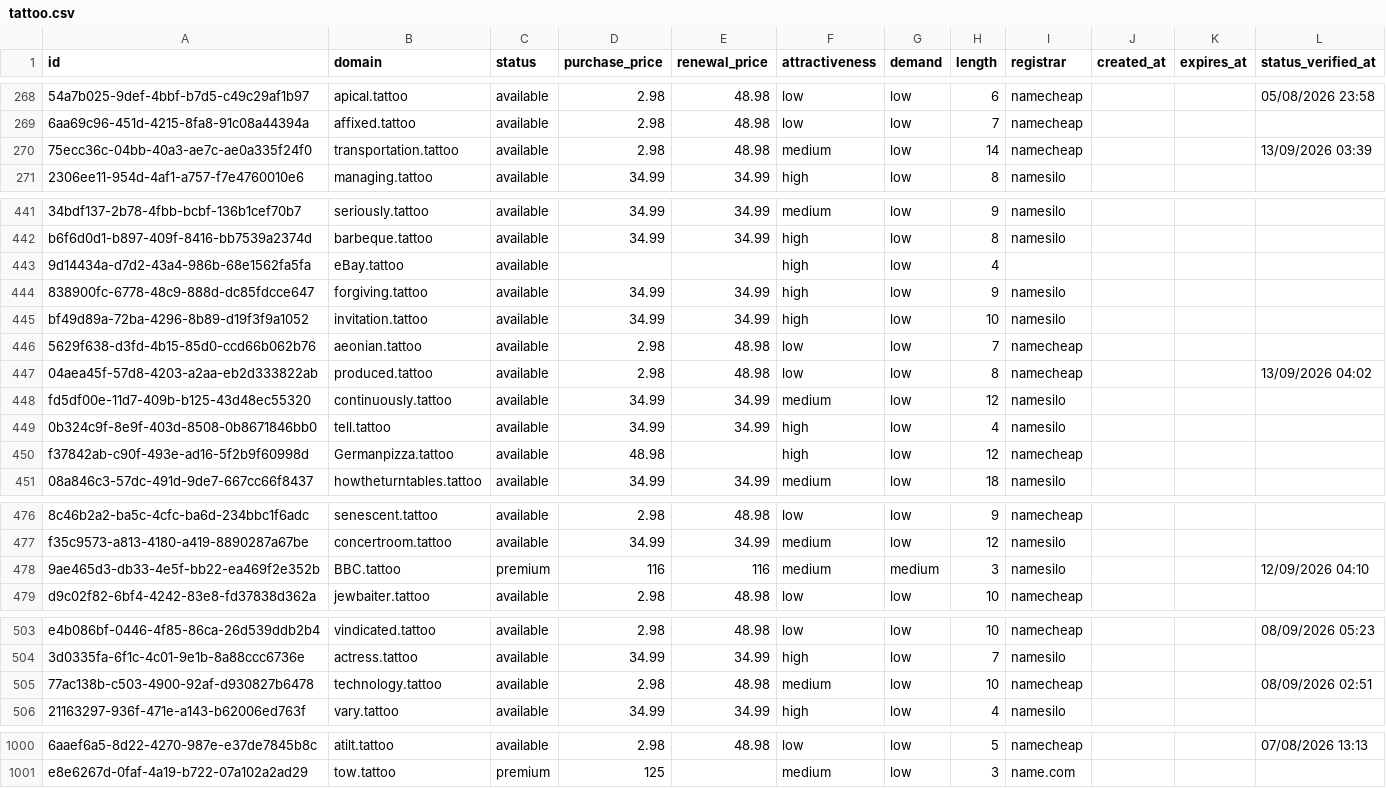
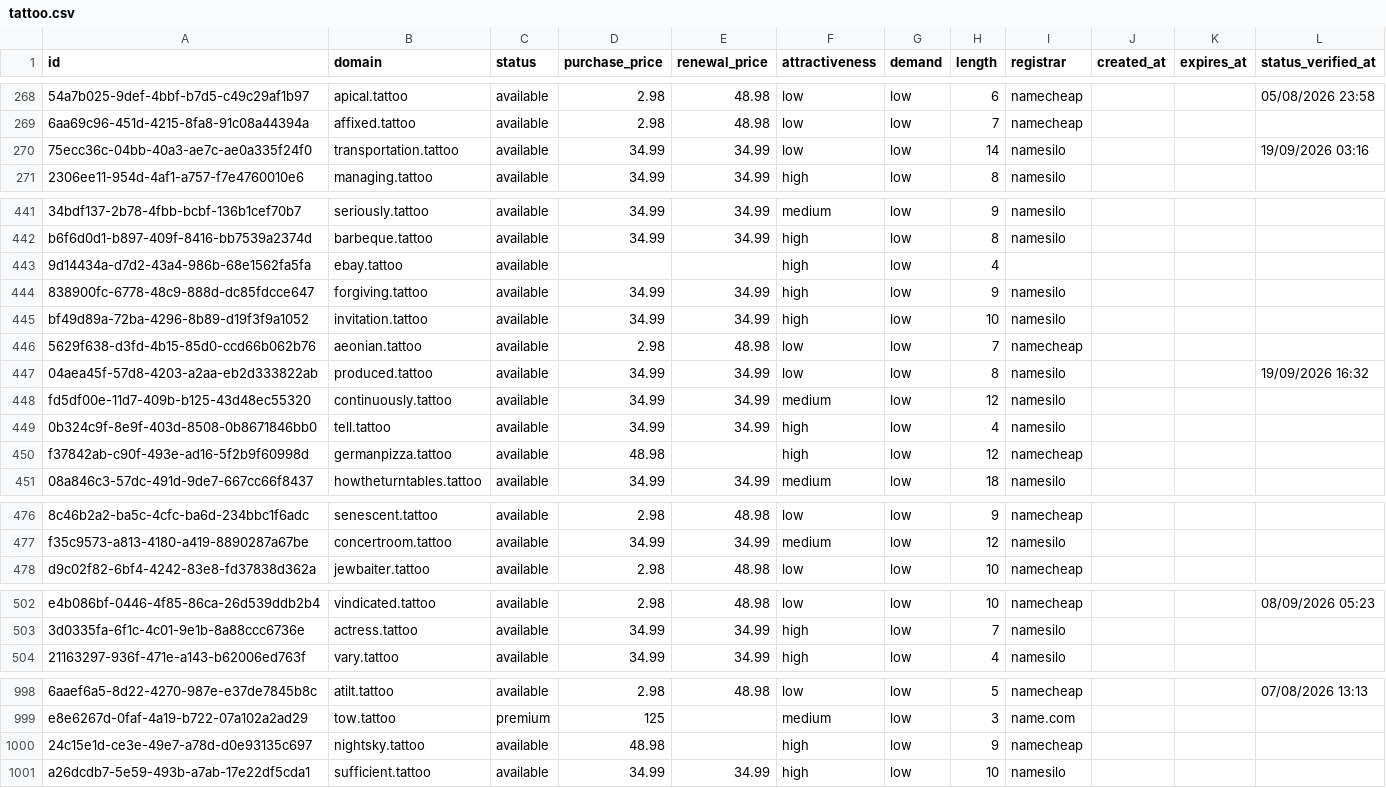
Before and after one commit to UniqueDomains/tattoo-oneword-domains, a CSV file: tattoo.csv, drawn as a sheet; only a part is shown, gaps mark what is left out; removed rows and columns are numbered as before the commit, all else as after; the diff covers the shown part only; the diff names each change by its address in the sheet, - before the commit and + after, or states it on an @@ line.

Commit message:
Domains update

```diff
--- a/tattoo.csv
+++ b/tattoo.csv
-D270 (purchase_price): 2.98
+D270 (purchase_price): 34.99
-E270 (renewal_price): 48.98
+E270 (renewal_price): 34.99
-F270 (attractiveness): medium
+F270 (attractiveness): low
-I270 (registrar): namecheap
+I270 (registrar): namesilo
-L270 (status_verified_at): 13/09/2026 03:39
+L270 (status_verified_at): 19/09/2026 03:16
-B443 (domain): eBay.tattoo
+B443 (domain): ebay.tattoo
-D447 (purchase_price): 2.98
+D447 (purchase_price): 34.99
-E447 (renewal_price): 48.98
+E447 (renewal_price): 34.99
-I447 (registrar): namecheap
+I447 (registrar): namesilo
-L447 (status_verified_at): 13/09/2026 04:02
+L447 (status_verified_at): 19/09/2026 16:32
-B450 (domain): Germanpizza.tattoo
+B450 (domain): germanpizza.tattoo
-row 478: 9ae465d3-db33-4e5f-bb22-ea469f2e352b | BBC.tattoo | premium | 116 | 116 | medium | medium | 3 | namesilo |  |  | 12/09/2026 04:10
-row 505: 77ac138b-c503-4900-92af-d930827b6478 | technology.tattoo | available | 2.98 | 48.98 | medium | low | 10 | namecheap |  |  | 08/09/2026 02:51
+row 1000: 24c15e1d-ce3e-49e7-a78d-d0e93135c697 | nightsky.tattoo | available | 48.98 |  | high | low | 9 | namecheap
+row 1001: a26dcdb7-5e59-493b-a7ab-17e22df5cda1 | sufficient.tattoo | available | 34.99 | 34.99 | high | low | 10 | namesilo
```
Also changed, not shown: 75 edited cells elsewhere in this file, 4 other files.
